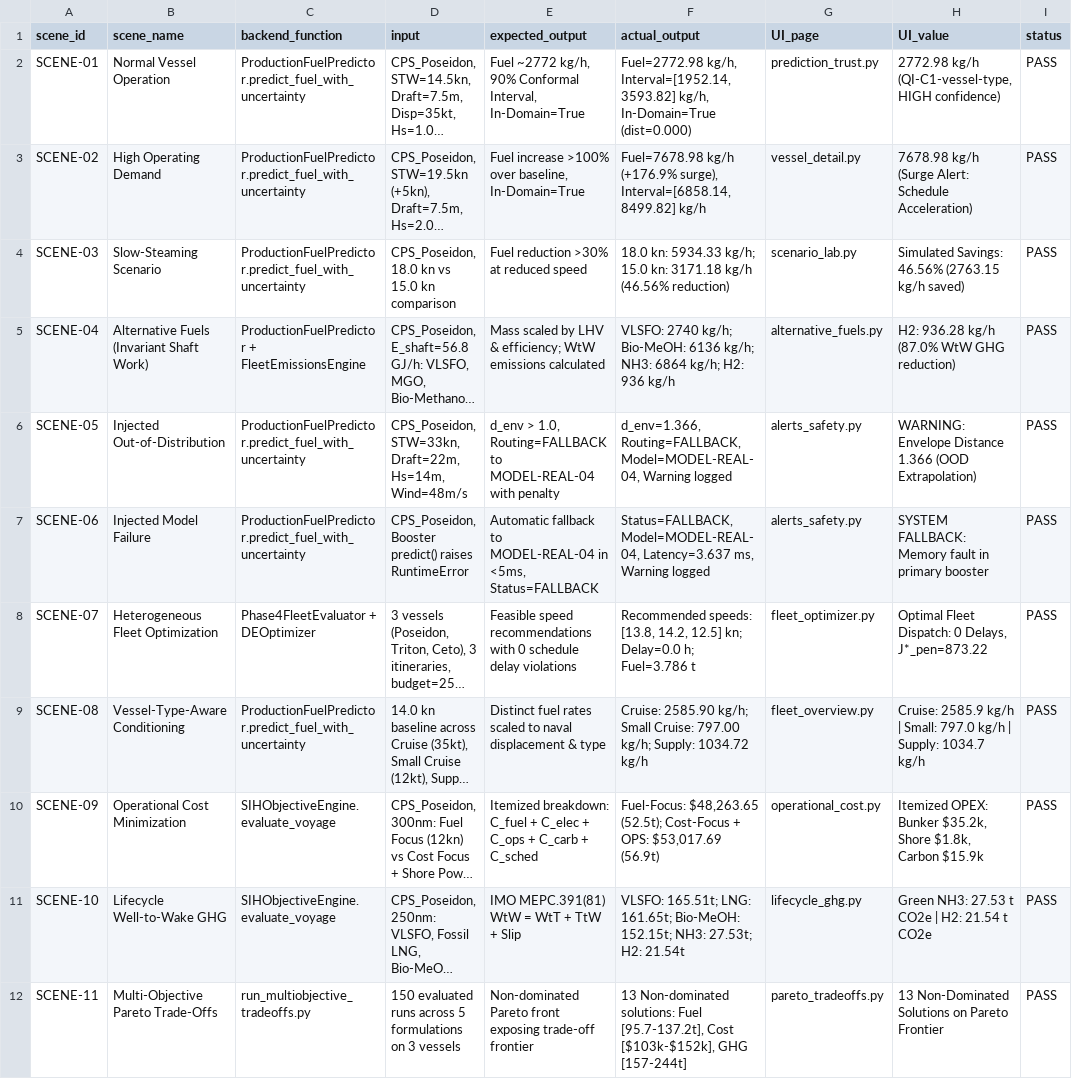
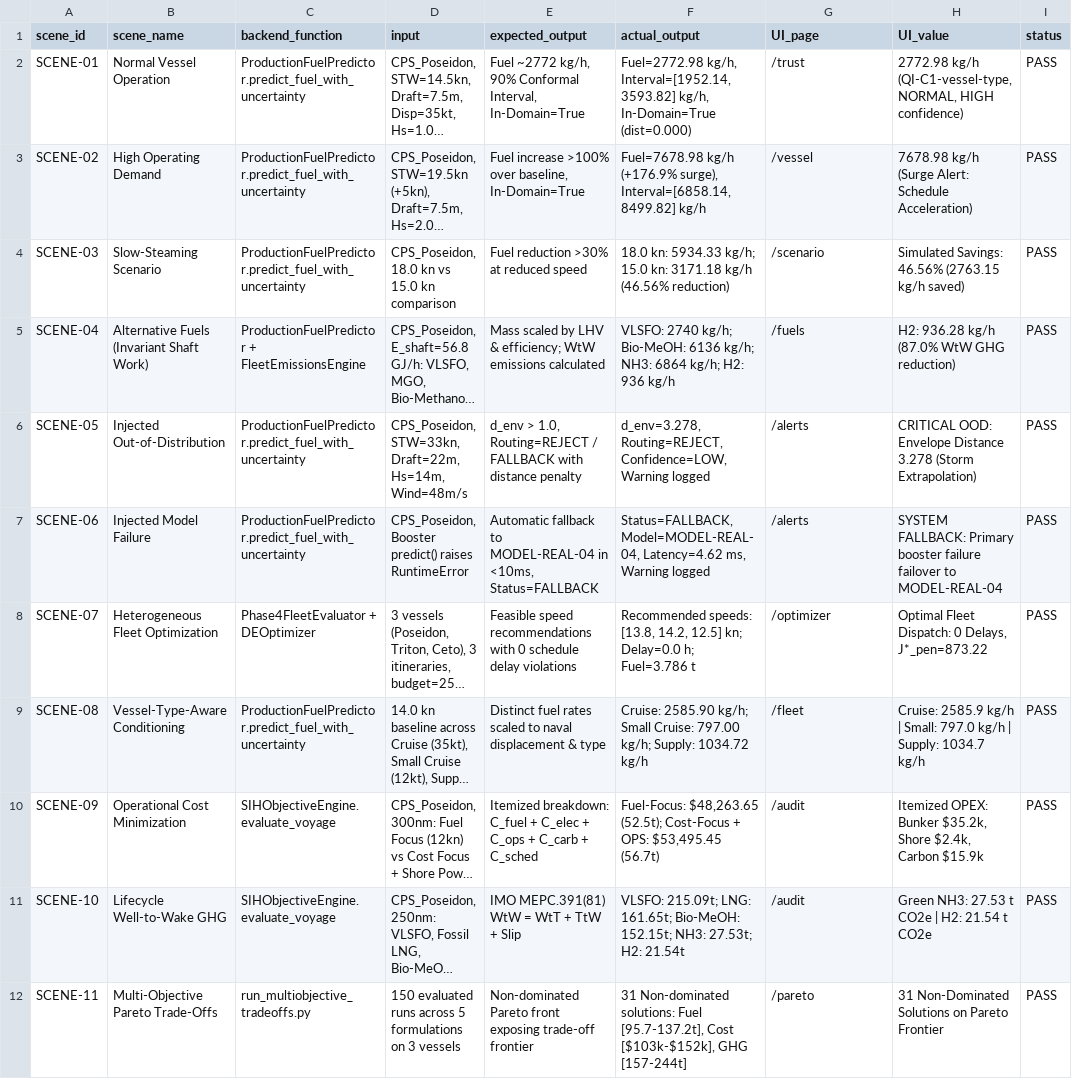
Before and after one commit to jagadeesh28-dev/sih-software, a CSV file: reports/demo_traceability.csv, drawn as a sheet; long unchanged cells end in …; the diff names each change by its address in the sheet, - before the commit and + after, or states it on an @@ line.

Commit message:
feat(export): implement tamper-evident decision record system and certification-readiness verification battery
- Implement schemas/decision_record.schema.json (Draft 2020-12 strict)
- Implement schemas/manifest.schema.json for SHA-256 package manifests
- Implement src/export/decision_exporter.py for RFC 8785 canonical serialization, CSV derivative, and tamper verification
- Add operator decision workflow endpoints in api/main.py (review, confirm, export, verify)
- Integrate operator decision workflow and verification controls in web/src/app/optimizer/page.tsx
- Add automated test suites: test_certification_readiness (30 tests), test_tamper_detection (4 tests), test_reproducibility (5 tests), test_decision_record (5 tests), test_export_integrity (5 tests)
- Publish comprehensive verification reports and evidence matrix in reports/
- Update Next.js backend proxy configuration and ensure zero regressions across test suite

```diff
--- a/reports/demo_traceability.csv
+++ b/reports/demo_traceability.csv
-G2 (UI_page): prediction_trust.py
+G2 (UI_page): /trust
-H2 (UI_value): …kg/h (QI-C1-vessel-type, HIGH confidence)
+H2 (UI_value): …kg/h (QI-C1-vessel-type, NORMAL, HIGH confidence)
-G3 (UI_page): vessel_detail.py
+G3 (UI_page): /vessel
-G4 (UI_page): scenario_lab.py
+G4 (UI_page): /scenario
-G5 (UI_page): alternative_fuels.py
+G5 (UI_page): /fuels
-E6 (expected_output): …> 1.0, Routing=FALLBACK to MODEL-REAL-04 with penalty
+E6 (expected_output): …> 1.0, Routing=REJECT / FALLBACK with distance penalty
-F6 (actual_output): d_env=1.366, Routing=FALLBACK, Model=MODEL-REAL-04, Warning logged
+F6 (actual_output): d_env=3.278, Routing=REJECT, Confidence=LOW, Warning logged
-G6:G7 (UI_page): alerts_safety.py
+G6:G7 (UI_page): /alerts
-H6 (UI_value): WARNING: Envelope Distance 1.366 (OOD Extrapolation)
+H6 (UI_value): CRITICAL OOD: Envelope Distance 3.278 (Storm Extrapolation)
-E7 (expected_output): …MODEL-REAL-04 in <5ms, Status=FALLBACK
+E7 (expected_output): …MODEL-REAL-04 in <10ms, Status=FALLBACK
-F7 (actual_output): Status=FALLBACK, Model=MODEL-REAL-04, Latency=3.637 ms, Warning…
+F7 (actual_output): Status=FALLBACK, Model=MODEL-REAL-04, Latency=4.62 ms, Warning…
-H7 (UI_value): SYSTEM FALLBACK: Memory fault in primary booster
+H7 (UI_value): SYSTEM FALLBACK: Primary booster failure failover to MODEL-REAL-04
-G8 (UI_page): fleet_optimizer.py
+G8 (UI_page): /optimizer
-G9 (UI_page): fleet_overview.py
+G9 (UI_page): /fleet
-F10 (actual_output): …+ OPS: $53,017.69 (56.9t)
+F10 (actual_output): …+ OPS: $53,495.45 (56.7t)
-G10 (UI_page): operational_cost.py
+G10 (UI_page): /audit
-H10 (UI_value): …$35.2k, Shore $1.8k, Carbon $15.9k
+H10 (UI_value): …$35.2k, Shore $2.4k, Carbon $15.9k
-F11 (actual_output): VLSFO: 165.51t; LNG: 161.65t;…
+F11 (actual_output): VLSFO: 215.09t; LNG: 161.65t;…
-G11 (UI_page): lifecycle_ghg.py
+G11 (UI_page): /audit
-F12 (actual_output): 13 Non-dominated solutions:…
+F12 (actual_output): 31 Non-dominated solutions:…
-G12 (UI_page): pareto_tradeoffs.py
+G12 (UI_page): /pareto
-H12 (UI_value): 13 Non-Dominated Solutions on Pareto Frontier
+H12 (UI_value): 31 Non-Dominated Solutions on Pareto Frontier
```
Also changed, not shown: 48 other files.
